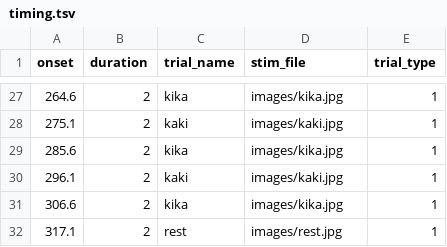
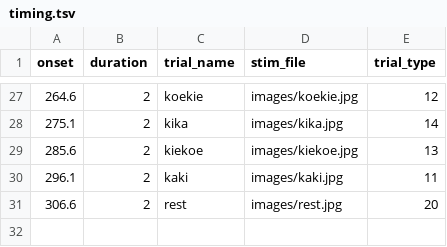
Before and after one commit to gpiantoni/tasks_in_OR, a TSV file: qttasks/tasks/words/timing.tsv, drawn as a sheet; only a part is shown, gaps mark what is left out; the diff covers the shown part only.

```diff
--- a/qttasks/tasks/words/timing.tsv
+++ b/qttasks/tasks/words/timing.tsv
@@ -27,6 +27,5 @@ onset	duration	trial_name	stim_file	trial_type
-264.6	2	kika	images/kika.jpg	1							
-275.1	2	kaki	images/kaki.jpg	1							
-285.6	2	kika	images/kika.jpg	1							
-296.1	2	kaki	images/kaki.jpg	1							
-306.6	2	kika	images/kika.jpg	1							
-317.1	2	rest	images/rest.jpg	1							
+264.6	2	koekie	images/koekie.jpg	12							
+275.1	2	kika	images/kika.jpg	14							
+285.6	2	kiekoe	images/kiekoe.jpg	13							
+296.1	2	kaki	images/kaki.jpg	11							
+306.6	2	rest	images/rest.jpg	20							
```
Also changed, not shown: 63 edited cells elsewhere in this file, 1 other file.
